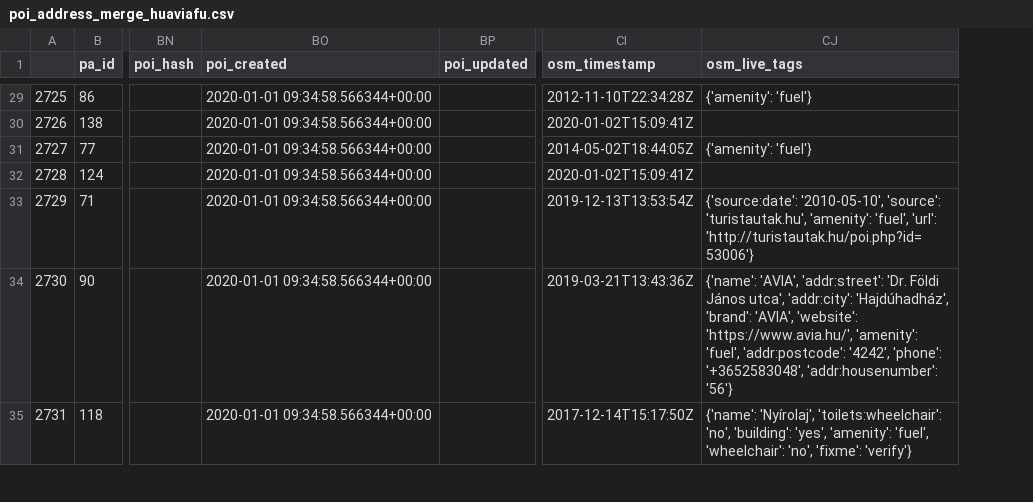
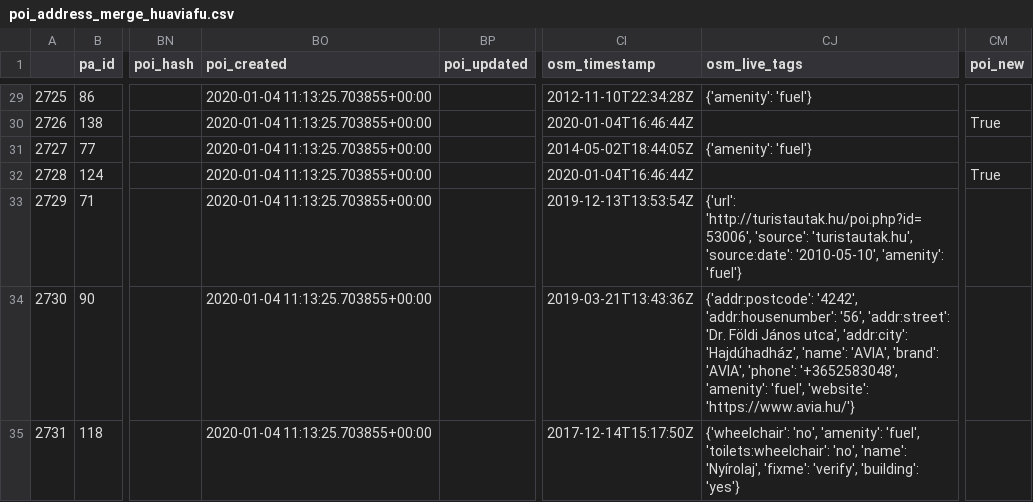
Before and after one commit to KAMI911/osm-import-request, a CSV file: hu_avia/poi_address_merge_huaviafu.csv, drawn as a sheet; only a part is shown, gaps mark what is left out; the diff covers the shown part only; the diff names each change by its address in the sheet, - before the commit and + after, or states it on an @@ line.

Commit message:
Update Avia (HU) data

```diff
--- a/hu_avia/poi_address_merge_huaviafu.csv
+++ b/hu_avia/poi_address_merge_huaviafu.csv
+column CM (poi_new), rows 30-32: True |  | True
-BO29:BO35 (poi_created): 2020-01-01 09:34:58.566344+00:00
+BO29:BO35 (poi_created): 2020-01-04 11:13:25.703855+00:00
-CI30 (osm_timestamp): 2020-01-02T15:09:41Z
+CI30 (osm_timestamp): 2020-01-04T16:46:44Z
-CI32 (osm_timestamp): 2020-01-02T15:09:41Z
+CI32 (osm_timestamp): 2020-01-04T16:46:44Z
-CJ33 (osm_live_tags): {'source:date': '2010-05-10', 'source': 'turistautak.hu', 'amenity': 'fuel', 'url': 'http://turistautak.hu/poi.php?id=53006'}
+CJ33 (osm_live_tags): {'url': 'http://turistautak.hu/poi.php?id=53006', 'source': 'turistautak.hu', 'source:date': '2010-05-10', 'amenity': 'fuel'}
-CJ34 (osm_live_tags): {'name': 'AVIA', 'addr:street': 'Dr. Földi János utca', 'addr:city': 'Hajdúhadház', 'brand': 'AVIA', 'website': 'https://www.avia.hu/', 'amenity': 'fuel', 'addr:postcode': '4242', 'phone': '+3652583048', 'addr:housenumber': '56'}
+CJ34 (osm_live_tags): {'addr:postcode': '4242', 'addr:housenumber': '56', 'addr:street': 'Dr. Földi János utca', 'addr:city': 'Hajdúhadház', 'name': 'AVIA', 'brand': 'AVIA', 'phone': '+3652583048', 'amenity': 'fuel', 'website': 'https://www.avia.hu/'}
-CJ35 (osm_live_tags): {'name': 'Nyírolaj', 'toilets:wheelchair': 'no', 'building': 'yes', 'amenity': 'fuel', 'wheelchair': 'no', 'fixme': 'verify'}
+CJ35 (osm_live_tags): {'wheelchair': 'no', 'amenity': 'fuel', 'toilets:wheelchair': 'no', 'name': 'Nyírolaj', 'fixme': 'verify', 'building': 'yes'}
```
Also changed, not shown: 140 edited cells elsewhere in this file, 1 other file.
